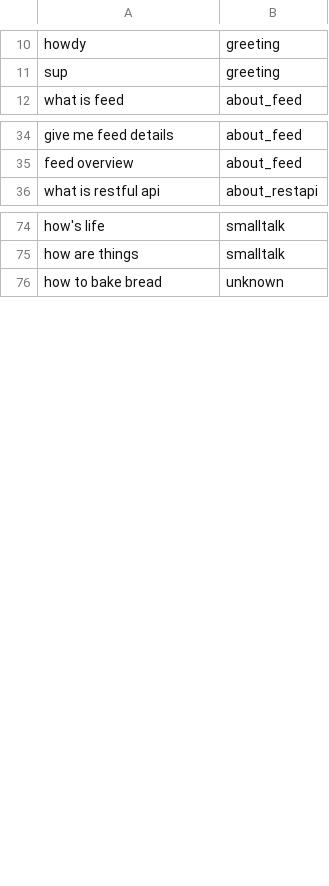
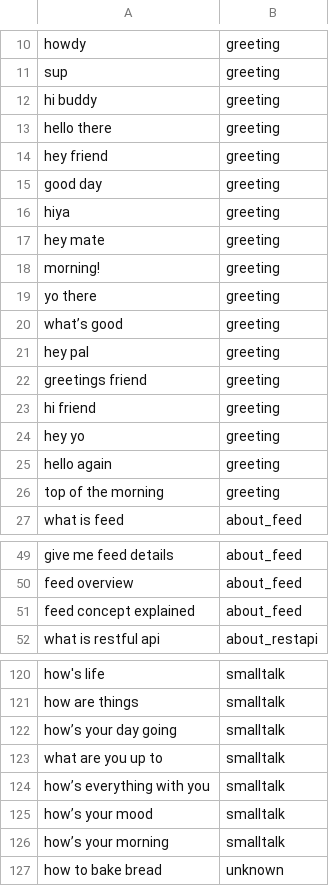
Before and after one commit to sumitsprint/AI-Bot_Mark_1, a CSV file: xbotai-api/data/intents.csv, drawn as a sheet; only a part is shown, gaps mark what is left out; the diff covers the shown part only.

```diff
--- a/xbotai-api/data/intents.csv
+++ b/xbotai-api/data/intents.csv
@@ -11,2 +11,17 @@ howdy,greeting
 sup,greeting
+hi buddy,greeting
+hello there,greeting
+hey friend,greeting
+good day,greeting
+hiya,greeting
+hey mate,greeting
+morning!,greeting
+yo there,greeting
+what’s good,greeting
+hey pal,greeting
+greetings friend,greeting
+hi friend,greeting
+hey yo,greeting
+hello again,greeting
+top of the morning,greeting
 what is feed,about_feed
@@ -35,2 +50,3 @@ give me feed details,about_feed
 feed overview,about_feed
+feed concept explained,about_feed
 what is restful api,about_restapi
@@ -75,2 +121,7 @@ how's life,smalltalk
 how are things,smalltalk
+how’s your day going,smalltalk
+what are you up to,smalltalk
+how’s everything with you,smalltalk
+how’s your mood,smalltalk
+how’s your morning,smalltalk
 how to bake bread,unknown
```
Also changed, not shown: 45 added rows elsewhere in this file, 4 other files.
